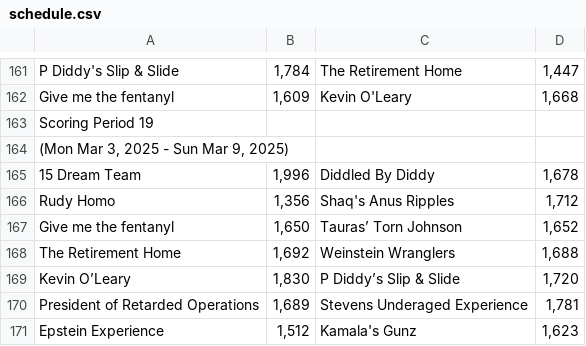
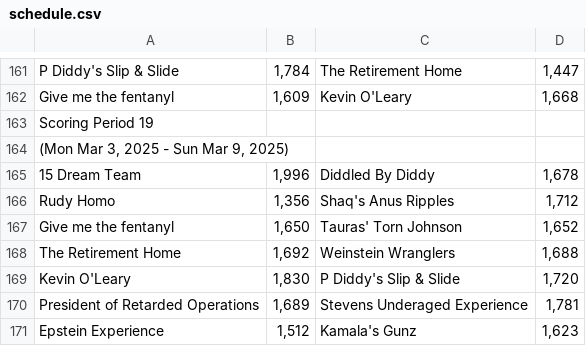
Before and after one commit to lwackahg/Fantasy-Project, a CSV file: CascadeProjects/windsurf-project/fantasy-trade-analyzer/data/schedule/schedule.csv, drawn as a sheet; only a part is shown, gaps mark what is left out; the diff names each change by its address in the sheet, - before the commit and + after, or states it on an @@ line.

```diff
--- a/CascadeProjects/windsurf-project/fantasy-trade-analyzer/data/schedule/schedule.csv
+++ b/CascadeProjects/windsurf-project/fantasy-trade-analyzer/data/schedule/schedule.csv
-C167: Tauras’ Torn Johnson
+C167: Tauras' Torn Johnson
-A169: Kevin O’Leary
+A169: Kevin O'Leary
-C169: P Diddy’s Slip & Slide
+C169: P Diddy's Slip & Slide
```
Also changed, not shown: 1 other file.
